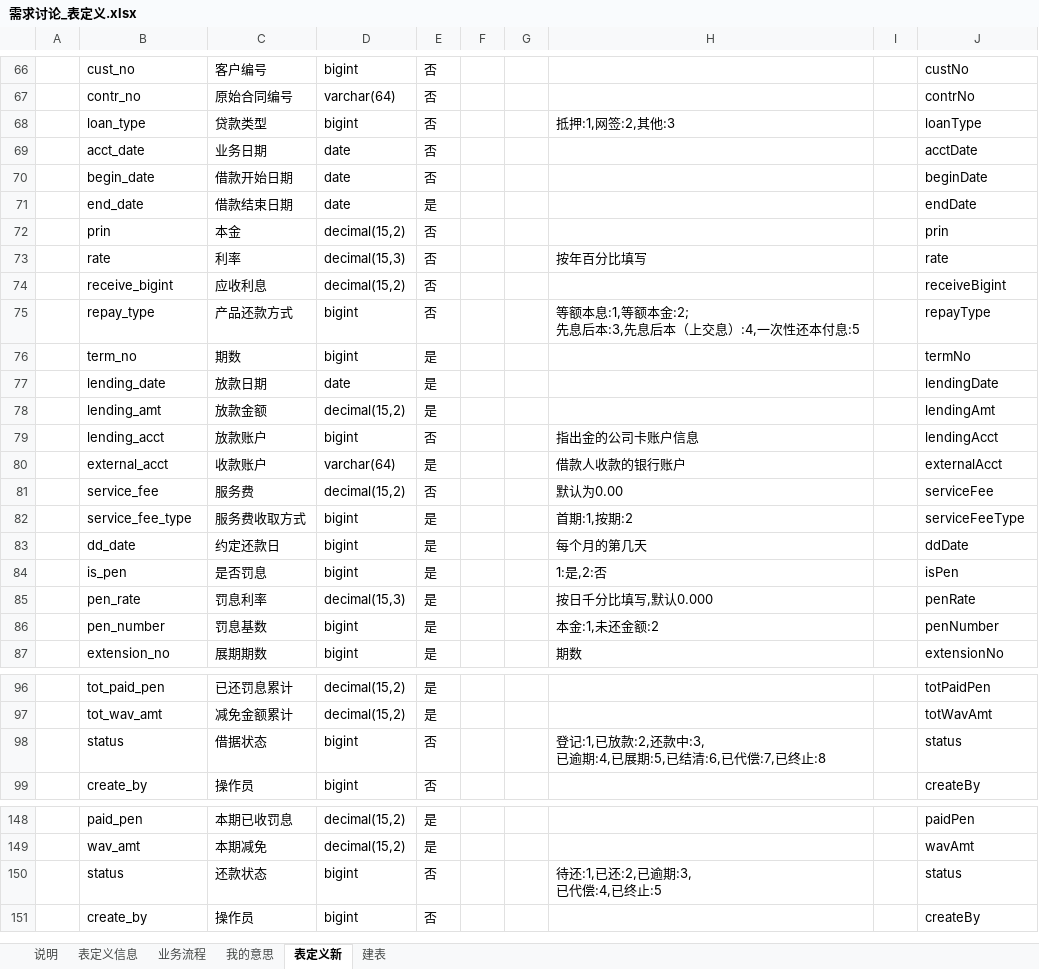
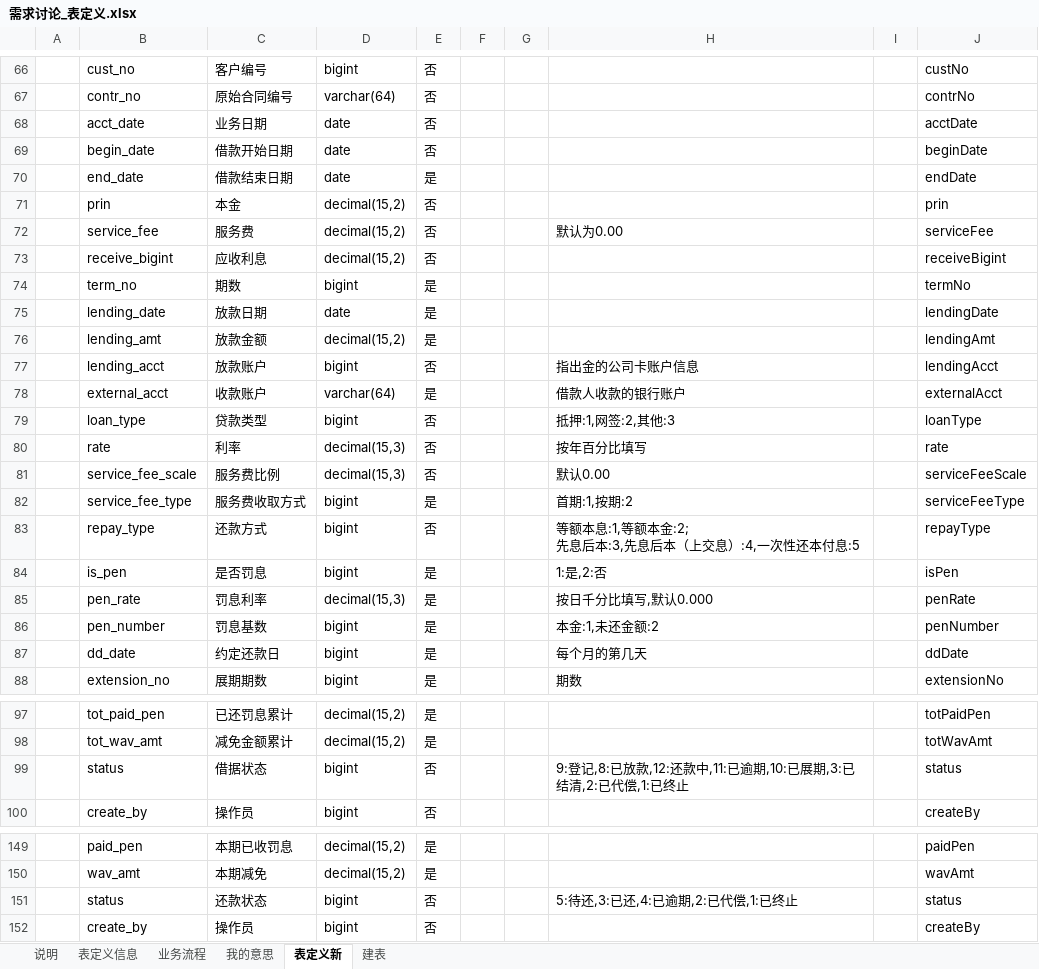
Before and after one commit to baiyin1115/loan, an Excel workbook: doc/需求讨论_表定义.xlsx, sheet 表定义新, drawn as a sheet; only a part is shown, gaps mark what is left out; values as stored, in another font and other column widths than the file's, no borders; removed rows and columns are numbered as before the commit, all else as after; ↵ is a line break in a cell; the diff covers the shown part only; the diff names each change by its address in the sheet, - before the commit and + after, or states it on an @@ line.

```diff
--- a/doc/需求讨论_表定义.xlsx (sheet 表定义新)
+++ b/doc/需求讨论_表定义.xlsx (sheet 表定义新)
+row 72:  | service_fee | 服务费 | decimal(15,2) | 否 |  |  | 默认为0.00 |  | serviceFee
-row 75:  | repay_type | 产品还款方式 | bigint | 否 |  |  | 等额本息:1,等额本金:2; ↵ 先息后本:3,先息后本（上交息）:4,一次性还本付息:5 |  | repayType
@@ row 68 moved to row 79: loan_type @@
@@ row 73 moved to row 80: rate @@
-B81: service_fee
+B81: service_fee_scale
-C81: 服务费
+C81: 服务费比例
-D81: decimal(15,2)
+D81: decimal(15,3)
-H81: 默认为0.00
+H81: 默认0.00
-J81: serviceFee
+J81: serviceFeeScale
+row 83:  | repay_type | 还款方式 | bigint | 否 |  |  | 等额本息:1,等额本金:2; ↵ 先息后本:3,先息后本（上交息）:4,一次性还本付息:5 |  | repayType
@@ row 83 moved to row 87: dd_date @@
-H99: 登记:1,已放款:2,还款中:3, ↵ 已逾期:4,已展期:5,已结清:6,已代偿:7,已终止:8
+H99: 9:登记,8:已放款,12:还款中,11:已逾期,10:已展期,3:已结清,2:已代偿,1:已终止
-H151: 待还:1,已还:2,已逾期:3, ↵ 已代偿:4,已终止:5
+H151: 5:待还,3:已还,4:已逾期,2:已代偿,1:已终止
```
Also changed, not shown: 2 edited cells elsewhere in this sheet, charts or pictures, 32 other files.
